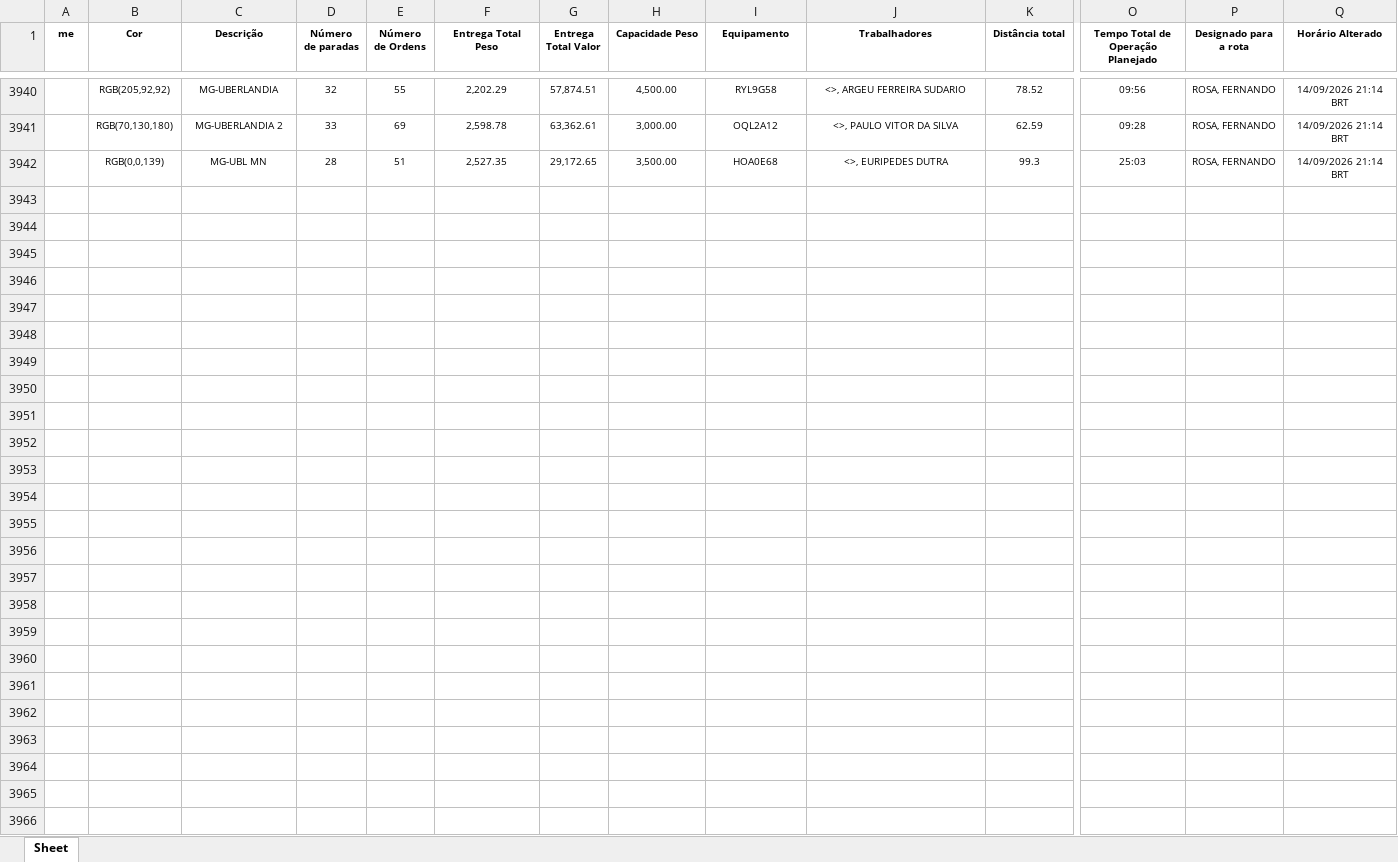
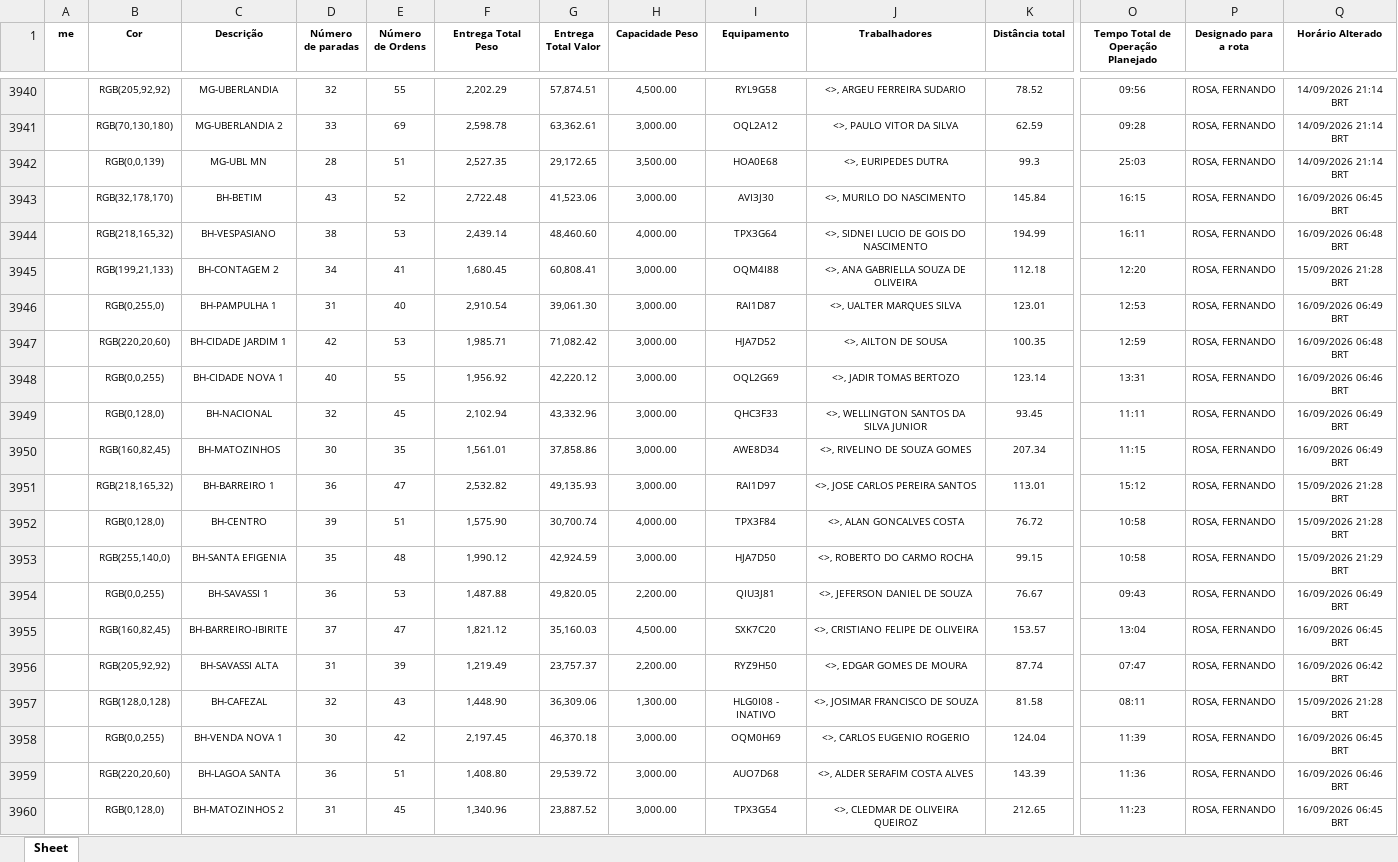
Before and after one commit to Dioney146/DADOSEFATOS, an Excel workbook: dados/MG.xlsx, sheet Sheet, drawn as a sheet; only a part is shown, gaps mark what is left out; values as stored, in another font and other column widths than the file's, no borders; table styles not drawn; rows hold the shown columns only; the diff covers the shown part only; the diff names each change by its address in the sheet, - before the commit and + after, or states it on an @@ line.

```diff
--- a/dados/MG.xlsx (sheet Sheet)
+++ b/dados/MG.xlsx (sheet Sheet)
+row 3943:  | RGB(32,178,170) | BH-BETIM | 43 | 52 | 2,722.48 | 41,523.06 | 3,000.00 | AVI3J30 | <>, MURILO DO NASCIMENTO | 145.84 | 16:15 | ROSA, FERNANDO | 16/09/2026 06:45 BRT
+row 3944:  | RGB(218,165,32) | BH-VESPASIANO | 38 | 53 | 2,439.14 | 48,460.60 | 4,000.00 | TPX3G64 | <>, SIDNEI LUCIO DE GOIS DO NASCIMENTO | 194.99 | 16:11 | ROSA, FERNANDO | 16/09/2026 06:48 BRT
+row 3945:  | RGB(199,21,133) | BH-CONTAGEM 2 | 34 | 41 | 1,680.45 | 60,808.41 | 3,000.00 | OQM4I88 | <>, ANA GABRIELLA SOUZA DE OLIVEIRA | 112.18 | 12:20 | ROSA, FERNANDO | 15/09/2026 21:28 BRT
+row 3946:  | RGB(0,255,0) | BH-PAMPULHA 1 | 31 | 40 | 2,910.54 | 39,061.30 | 3,000.00 | RAI1D87 | <>, UALTER MARQUES SILVA | 123.01 | 12:53 | ROSA, FERNANDO | 16/09/2026 06:49 BRT
+row 3947:  | RGB(220,20,60) | BH-CIDADE JARDIM 1 | 42 | 53 | 1,985.71 | 71,082.42 | 3,000.00 | HJA7D52 | <>, AILTON DE SOUSA | 100.35 | 12:59 | ROSA, FERNANDO | 16/09/2026 06:48 BRT
+row 3948:  | RGB(0,0,255) | BH-CIDADE NOVA 1 | 40 | 55 | 1,956.92 | 42,220.12 | 3,000.00 | OQL2G69 | <>, JADIR TOMAS BERTOZO | 123.14 | 13:31 | ROSA, FERNANDO | 16/09/2026 06:46 BRT
+row 3949:  | RGB(0,128,0) | BH-NACIONAL | 32 | 45 | 2,102.94 | 43,332.96 | 3,000.00 | QHC3F33 | <>, WELLINGTON SANTOS DA SILVA JUNIOR | 93.45 | 11:11 | ROSA, FERNANDO | 16/09/2026 06:49 BRT
+row 3950:  | RGB(160,82,45) | BH-MATOZINHOS | 30 | 35 | 1,561.01 | 37,858.86 | 3,000.00 | AWE8D34 | <>, RIVELINO DE SOUZA GOMES | 207.34 | 11:15 | ROSA, FERNANDO | 16/09/2026 06:49 BRT
+row 3951:  | RGB(218,165,32) | BH-BARREIRO 1 | 36 | 47 | 2,532.82 | 49,135.93 | 3,000.00 | RAI1D97 | <>, JOSE CARLOS PEREIRA SANTOS | 113.01 | 15:12 | ROSA, FERNANDO | 15/09/2026 21:28 BRT
+row 3952:  | RGB(0,128,0) | BH-CENTRO | 39 | 51 | 1,575.90 | 30,700.74 | 4,000.00 | TPX3F84 | <>, ALAN GONCALVES COSTA | 76.72 | 10:58 | ROSA, FERNANDO | 15/09/2026 21:28 BRT
+row 3953:  | RGB(255,140,0) | BH-SANTA EFIGENIA | 35 | 48 | 1,990.12 | 42,924.59 | 3,000.00 | HJA7D50 | <>, ROBERTO DO CARMO ROCHA | 99.15 | 10:58 | ROSA, FERNANDO | 15/09/2026 21:29 BRT
+row 3954:  | RGB(0,0,255) | BH-SAVASSI 1 | 36 | 53 | 1,487.88 | 49,820.05 | 2,200.00 | QIU3J81 | <>, JEFERSON DANIEL DE SOUZA | 76.67 | 09:43 | ROSA, FERNANDO | 16/09/2026 06:49 BRT
+row 3955:  | RGB(160,82,45) | BH-BARREIRO-IBIRITE | 37 | 47 | 1,821.12 | 35,160.03 | 4,500.00 | SXK7C20 | <>, CRISTIANO FELIPE DE OLIVEIRA | 153.57 | 13:04 | ROSA, FERNANDO | 16/09/2026 06:45 BRT
+row 3956:  | RGB(205,92,92) | BH-SAVASSI ALTA | 31 | 39 | 1,219.49 | 23,757.37 | 2,200.00 | RYZ9H50 | <>, EDGAR GOMES DE MOURA | 87.74 | 07:47 | ROSA, FERNANDO | 16/09/2026 06:42 BRT
+row 3957:  | RGB(128,0,128) | BH-CAFEZAL | 32 | 43 | 1,448.90 | 36,309.06 | 1,300.00 | HLG0I08 - INATIVO | <>, JOSIMAR FRANCISCO DE SOUZA | 81.58 | 08:11 | ROSA, FERNANDO | 15/09/2026 21:28 BRT
+row 3958:  | RGB(0,0,255) | BH-VENDA NOVA 1 | 30 | 42 | 2,197.45 | 46,370.18 | 3,000.00 | OQM0H69 | <>, CARLOS EUGENIO ROGERIO | 124.04 | 11:39 | ROSA, FERNANDO | 16/09/2026 06:45 BRT
+row 3959:  | RGB(220,20,60) | BH-LAGOA SANTA | 36 | 51 | 1,408.80 | 29,539.72 | 3,000.00 | AUO7D68 | <>, ALDER SERAFIM COSTA ALVES | 143.39 | 11:36 | ROSA, FERNANDO | 16/09/2026 06:46 BRT
+row 3960:  | RGB(0,128,0) | BH-MATOZINHOS 2 | 31 | 45 | 1,340.96 | 23,887.52 | 3,000.00 | TPX3G54 | <>, CLEDMAR DE OLIVEIRA QUEIROZ | 212.65 | 11:23 | ROSA, FERNANDO | 16/09/2026 06:45 BRT
```
Also changed, not shown: 42 added rows elsewhere in this sheet, dados/AM.xlsx, dados/BA.xlsx, 5 other files.
